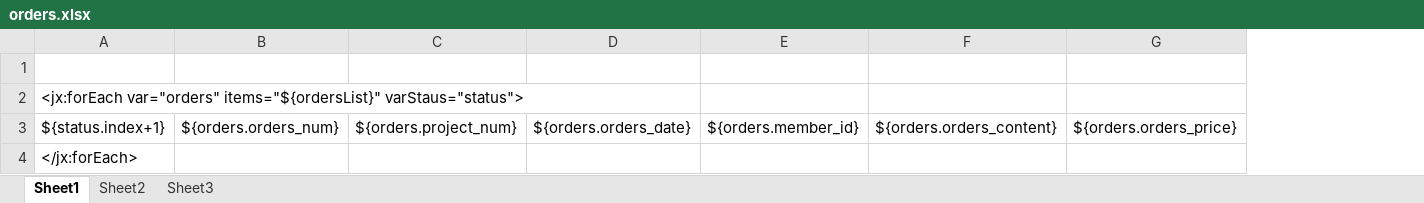
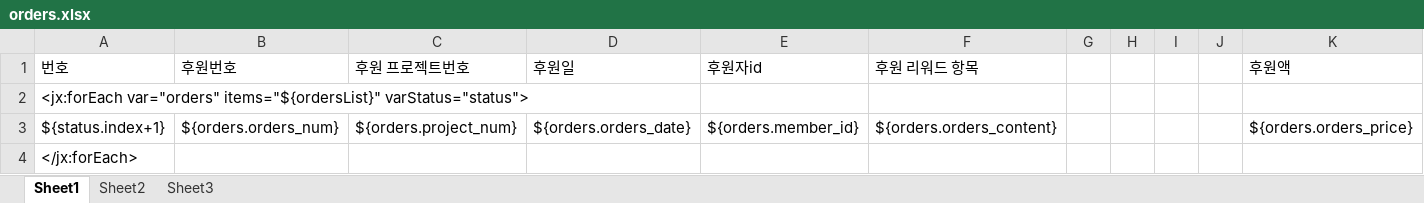
Before and after one commit to songHyeongwon/dotoriProject, an Excel workbook: src/main/webapp/WEB-INF/excel/orders.xlsx, sheet Sheet1, drawn as a sheet; values as stored, in another font and other column widths than the file's, no borders; the diff names each change by its address in the sheet, - before the commit and + after, or states it on an @@ line.

```diff
--- a/src/main/webapp/WEB-INF/excel/orders.xlsx (sheet Sheet1)
+++ b/src/main/webapp/WEB-INF/excel/orders.xlsx (sheet Sheet1)
+column G, empty
+column H, empty
+column I, empty
+column J, empty
-row 1: (empty)
+row 1: 번호 | 후원번호 | 후원 프로젝트번호 | 후원일 | 후원자id | 후원 리워드 항목 |  |  |  |  | 후원액
-A2 (번호): …var="orders" items="${ordersList}" varStaus="status">
+A2 (번호): …var="orders" items="${ordersList}" varStatus="status">
```
Also changed, not shown: 18 other files.
